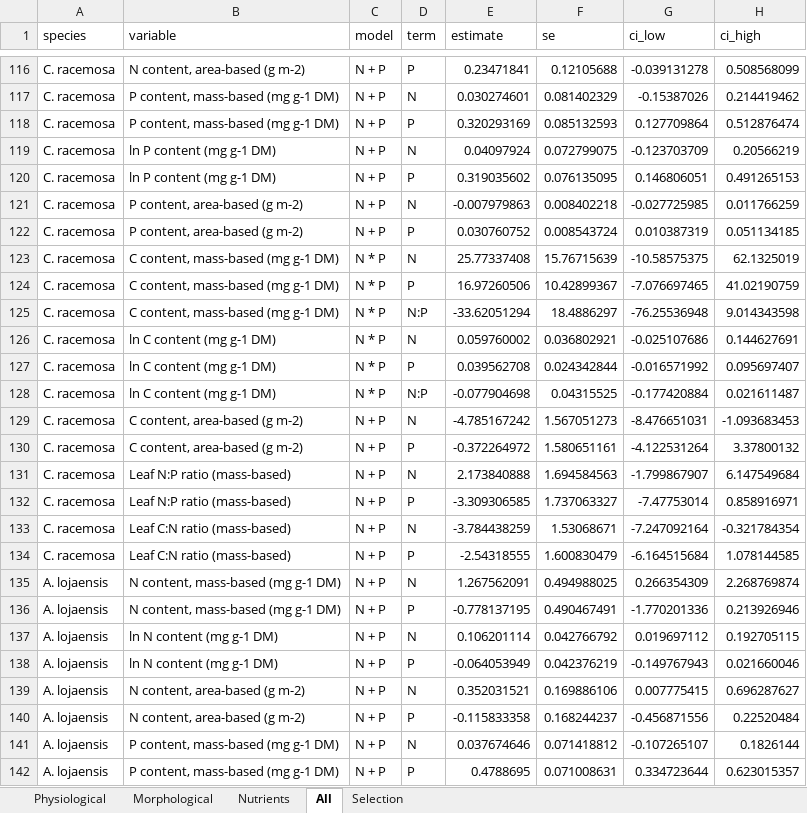
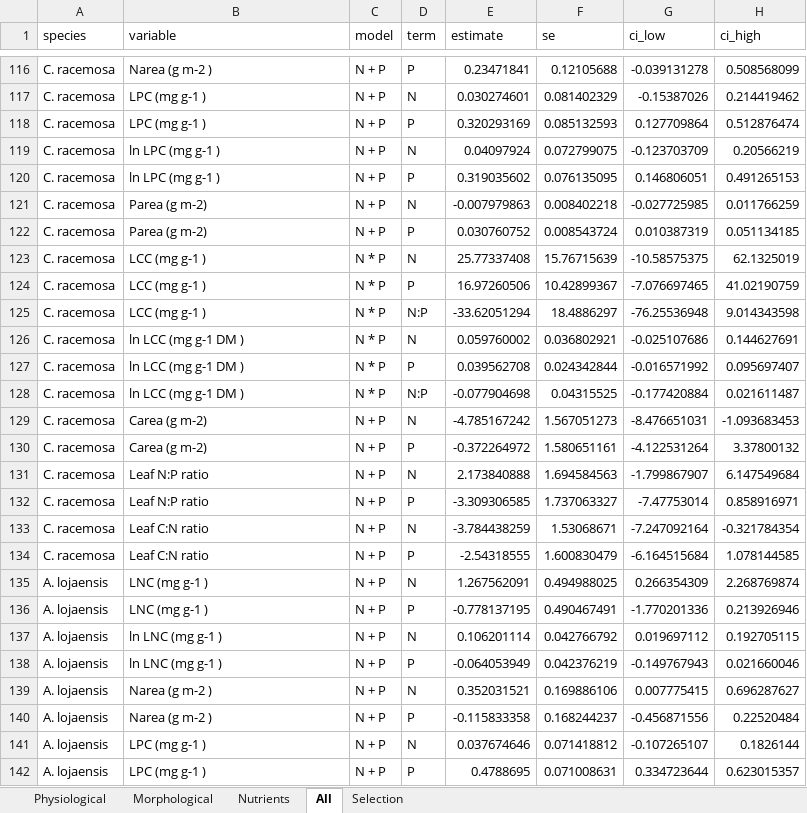
Before and after one commit to ajchavez94/NUMEX_preliminar, an Excel workbook: NUMEX_Bernacci/MODEL/results_models_Bernacchi_EN.xlsx, sheet All, drawn as a sheet; only a part is shown, gaps mark what is left out; values as stored, in another font and other column widths than the file's, no borders; the diff covers the shown part only; the diff names each change by its address in the sheet, - before the commit and + after, or states it on an @@ line.

```diff
--- a/NUMEX_Bernacci/MODEL/results_models_Bernacchi_EN.xlsx (sheet All)
+++ b/NUMEX_Bernacci/MODEL/results_models_Bernacchi_EN.xlsx (sheet All)
-B116 (variable): N content, area-based (g m-2)
+B116 (variable): Narea (g m-2 )
-B117:B118 (variable): P content, mass-based (mg g-1 DM)
+B117:B118 (variable): LPC (mg g-1 )
-B119:B120 (variable): ln P content (mg g-1 DM)
+B119:B120 (variable): ln LPC (mg g-1 )
-B121:B122 (variable): P content, area-based (g m-2)
+B121:B122 (variable): Parea (g m-2)
-B123:B125 (variable): C content, mass-based (mg g-1 DM)
+B123:B125 (variable): LCC (mg g-1 )
-B126:B128 (variable): ln C content (mg g-1 DM)
+B126:B128 (variable): ln LCC (mg g-1 DM )
-B129:B130 (variable): C content, area-based (g m-2)
+B129:B130 (variable): Carea (g m-2)
-B131:B132 (variable): Leaf N:P ratio (mass-based)
+B131:B132 (variable): Leaf N:P ratio
-B133:B134 (variable): Leaf C:N ratio (mass-based)
+B133:B134 (variable): Leaf C:N ratio
-B135:B136 (variable): N content, mass-based (mg g-1 DM)
+B135:B136 (variable): LNC (mg g-1 )
-B137:B138 (variable): ln N content (mg g-1 DM)
+B137:B138 (variable): ln LNC (mg g-1 )
-B139:B140 (variable): N content, area-based (g m-2)
+B139:B140 (variable): Narea (g m-2 )
-B141:B142 (variable): P content, mass-based (mg g-1 DM)
+B141:B142 (variable): LPC (mg g-1 )
```
Also changed, not shown: 143 edited cells elsewhere in this sheet, sheet Nutrients, sheet Physiological, sheet Selection, Bloque.xlsx, NUMEX_Bernacci/MODEL/models_morphological_Bernacchi_EN.xlsx, 42 other files.
